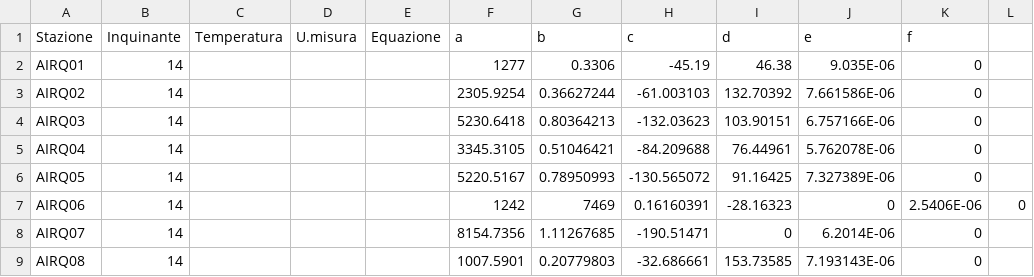
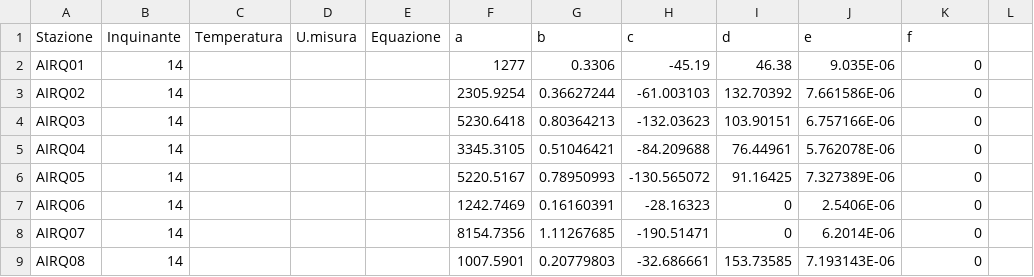
Before and after one commit to noi-techpark/bdp-commons, a CSV file: data-collectors/environment-a22/src/main/resources/mappings/processorParameters.csv, drawn as a sheet; only a part is shown; removed rows and columns are numbered as before the commit, all else as after; the diff names each change by its address in the sheet, - before the commit and + after, or states it on an @@ line.

Commit message:
Update processorParameters.csv
Found a small tip error, corrected

```diff
--- a/data-collectors/environment-a22/src/main/resources/mappings/processorParameters.csv
+++ b/data-collectors/environment-a22/src/main/resources/mappings/processorParameters.csv
-row 7: AIRQ06 | 14 |  |  |  | 1242 | 7469 | 0.16160391 | -28.16323 | 0 | 2.5406E-06 | 0
+row 7: AIRQ06 | 14 |  |  |  | 1242.7469 | 0.16160391 | -28.16323 | 0 | 2.5406E-06 | 0
```
